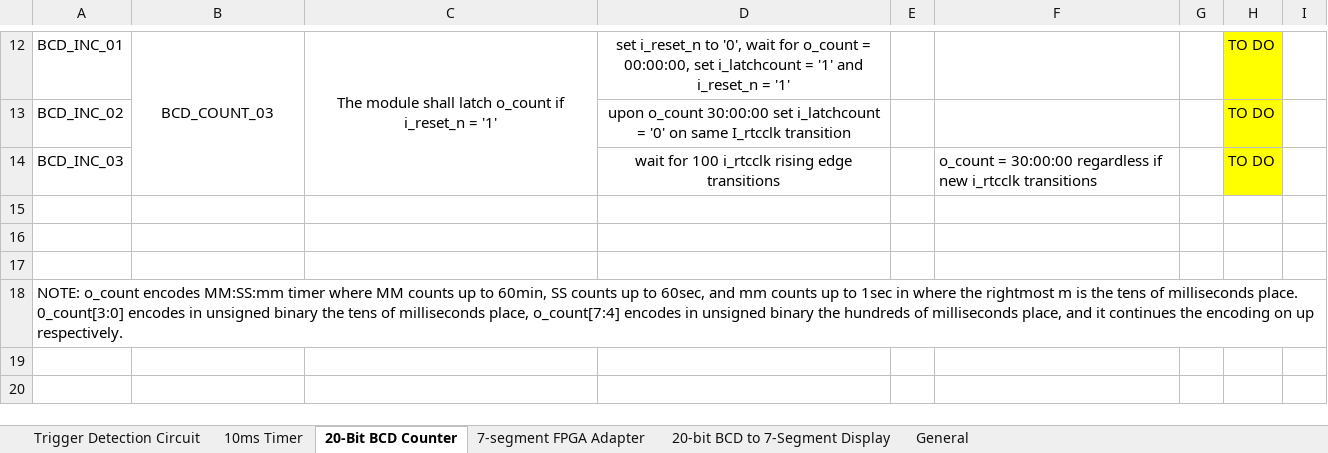
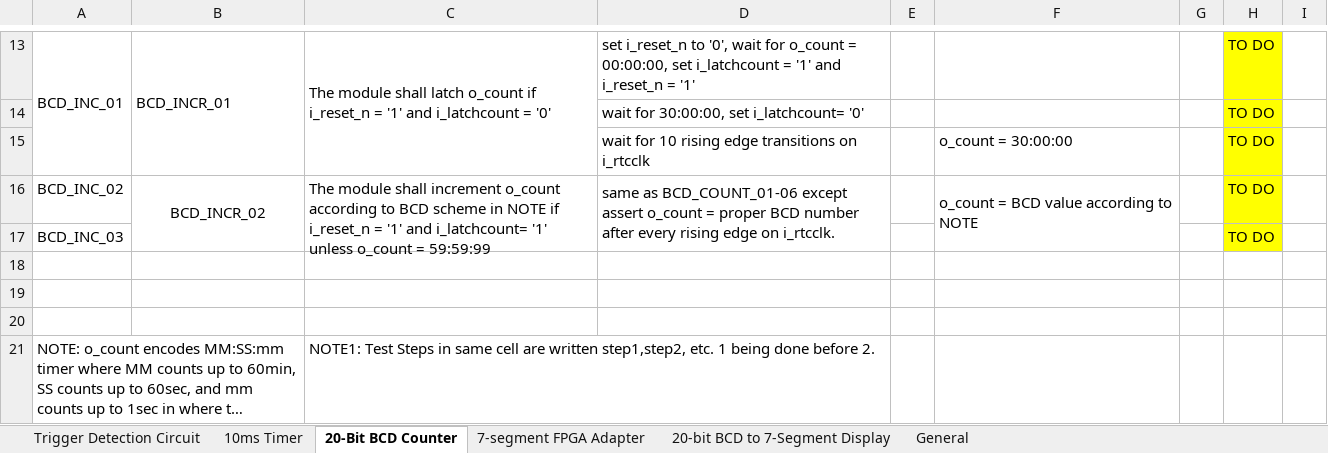
Before and after one commit to ColinFritzLtts/Verilog_Stopwatch, an Excel workbook: Life_Cycle_Data/Testcases/Colin Verilog Stopwatch Testcases.xlsx, sheet 20-Bit BCD Counter, drawn as a sheet; only a part is shown, gaps mark what is left out; long unchanged cells end in …; values as stored, in another font and other column widths than the file's, no borders; removed rows and columns are numbered as before the commit, all else as after; the diff covers the shown part only; the diff names each change by its address in the sheet, - before the commit and + after, or states it on an @@ line.

```diff
--- a/Life_Cycle_Data/Testcases/Colin Verilog Stopwatch Testcases.xlsx (sheet 20-Bit BCD Counter)
+++ b/Life_Cycle_Data/Testcases/Colin Verilog Stopwatch Testcases.xlsx (sheet 20-Bit BCD Counter)
+A13:A15 merged
-B13: BCD_COUNT_03
+B13: BCD_INCR_01
-B13:D13 alignment: center
+B13:D13 alignment: left
-B12:B14 merged
+B13:B15 merged
-C13: …= '1'
+C13: …= '1' and i_latchcount = '0'
-C12:C14 merged
+C13:C15 merged
+row 14:  |  |  | wait for 30:00:00, set i_latchcount= '0' |  |  |  | TO DO
+row 15:  |  |  | wait for 10 rising edge transitions on i_rtcclk |  | o_count = 30:00:00 |  | TO DO
-B16: (empty)
+B16: BCD_INCR_02
+B16:B17 merged
-C16: (empty)
+C16: The module shall increment o_count according to BCD scheme in NOTE if i_reset_n = '1' and i_latchcount= '1' unless o_count = 59:59:99
+C16:C17 merged
-D16: upon o_count 30:00:00 set i_latchcount = '0' on same I_rtcclk transition
+D16: same as BCD_COUNT_01-06 except assert o_count = proper BCD number after every rising edge on i_rtcclk.
-D16 alignment: center
+D16 alignment: left
+D16:D17 merged
-F16: (empty)
+F16: o_count = BCD value according to NOTE
+F16:F17 merged
-D17: wait for 100 i_rtcclk rising edge transitions
+D17: (empty)
-F17: o_count = 30:00:00 regardless if new i_rtcclk transitions
+F17: (empty)
-C21: (empty)
+C21: NOTE1: Test Steps in same cell are written step1,step2, etc. 1 being done before 2.
```
Also changed, not shown: 1 added row, 23 edited cells, cell formats and merged cells elsewhere in this sheet, 2 other files.
